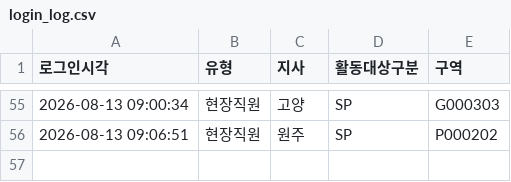
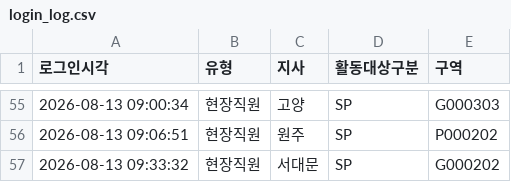
Before and after one commit to heebonpark/data-intel-field-2026-2Q-, a CSV file: login_log.csv, drawn as a sheet; only a part is shown, gaps mark what is left out; the diff names each change by its address in the sheet, - before the commit and + after, or states it on an @@ line.

Commit message:
Login: 현장직원 서대문/SP/G000202

```diff
--- a/login_log.csv
+++ b/login_log.csv
+row 57: 2026-08-13 09:33:32 | 현장직원 | 서대문 | SP | G000202
```
